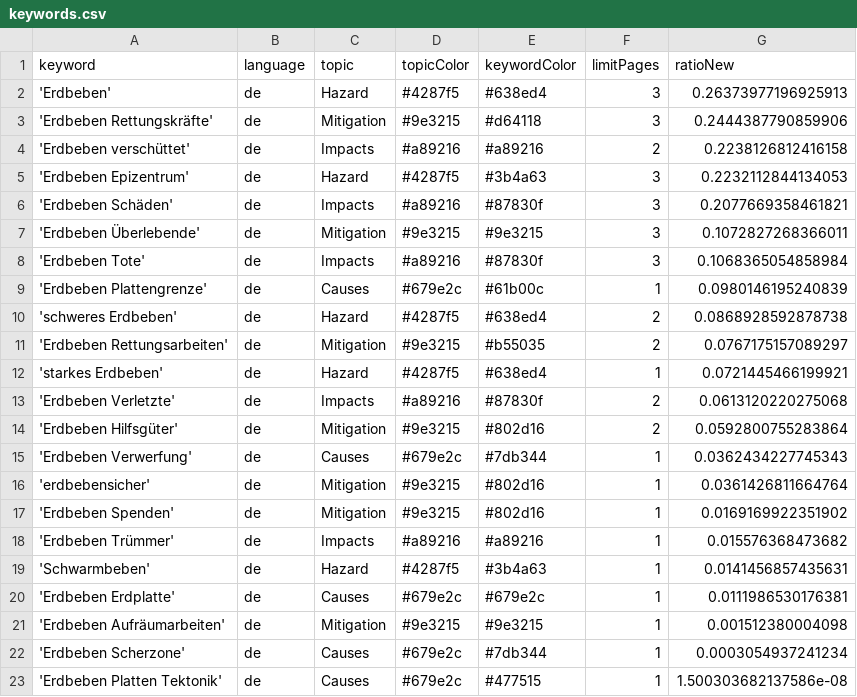
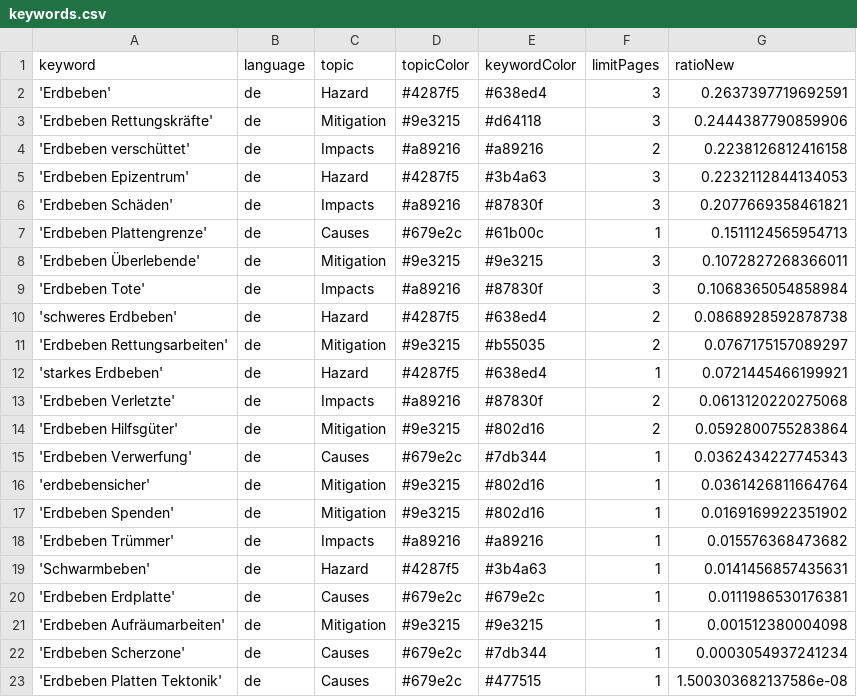
Before and after one commit to MarcoL95-news/earthquakeIsComing, a CSV file: keywords.csv, drawn as a sheet.

```diff
--- a/keywords.csv
+++ b/keywords.csv
@@ -1,3 +1,3 @@
 keyword,language,topic,topicColor,keywordColor,limitPages,ratioNew
-'Erdbeben',de,Hazard,#4287f5,#638ed4,3,0.26373977196925913
+'Erdbeben',de,Hazard,#4287f5,#638ed4,3,0.2637397719692591
 'Erdbeben Rettungskräfte',de,Mitigation,#9e3215,#d64118,3,0.2444387790859906
@@ -6,5 +6,5 @@ keyword,language,topic,topicColor,keywordColor,limitPages,ratioNew
 'Erdbeben Schäden',de,Impacts,#a89216,#87830f,3,0.2077669358461821
+'Erdbeben Plattengrenze',de,Causes,#679e2c,#61b00c,1,0.1511124565954713
 'Erdbeben Überlebende',de,Mitigation,#9e3215,#9e3215,3,0.1072827268366011
 'Erdbeben Tote',de,Impacts,#a89216,#87830f,3,0.1068365054858984
-'Erdbeben Plattengrenze',de,Causes,#679e2c,#61b00c,1,0.0980146195240839
 'schweres Erdbeben',de,Hazard,#4287f5,#638ed4,2,0.0868928592878738
```
Also changed, not shown: csv/news_2026_06.csv, csv/news_2026_07.csv.
